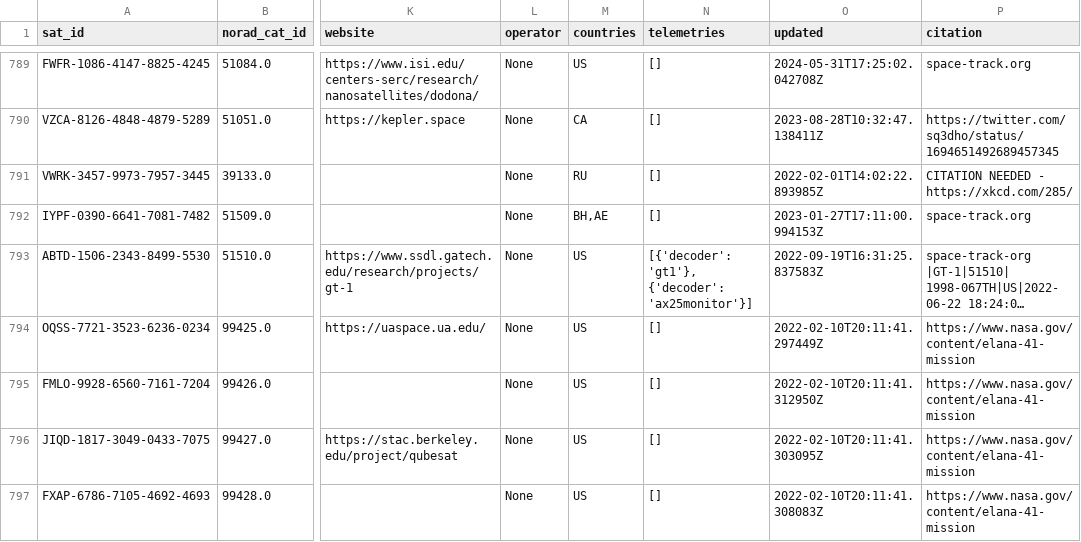
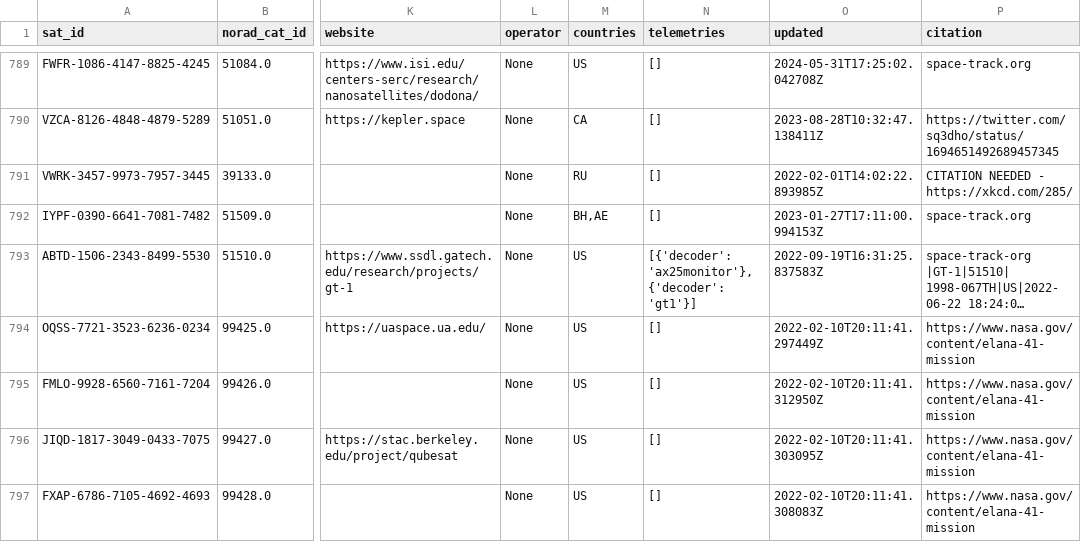
Before and after one commit to muzihuaner/amateur-satellite-database, a CSV file: data/satnogs.csv, drawn as a sheet; only a part is shown, gaps mark what is left out; long unchanged cells end in …; the diff names each change by its address in the sheet, - before the commit and + after, or states it on an @@ line.

```diff
--- a/data/satnogs.csv
+++ b/data/satnogs.csv
-N793 (telemetries): [{'decoder': 'gt1'}, {'decoder': 'ax25monitor'}]
+N793 (telemetries): [{'decoder': 'ax25monitor'}, {'decoder': 'gt1'}]
```
Also changed, not shown: 1 other file.
